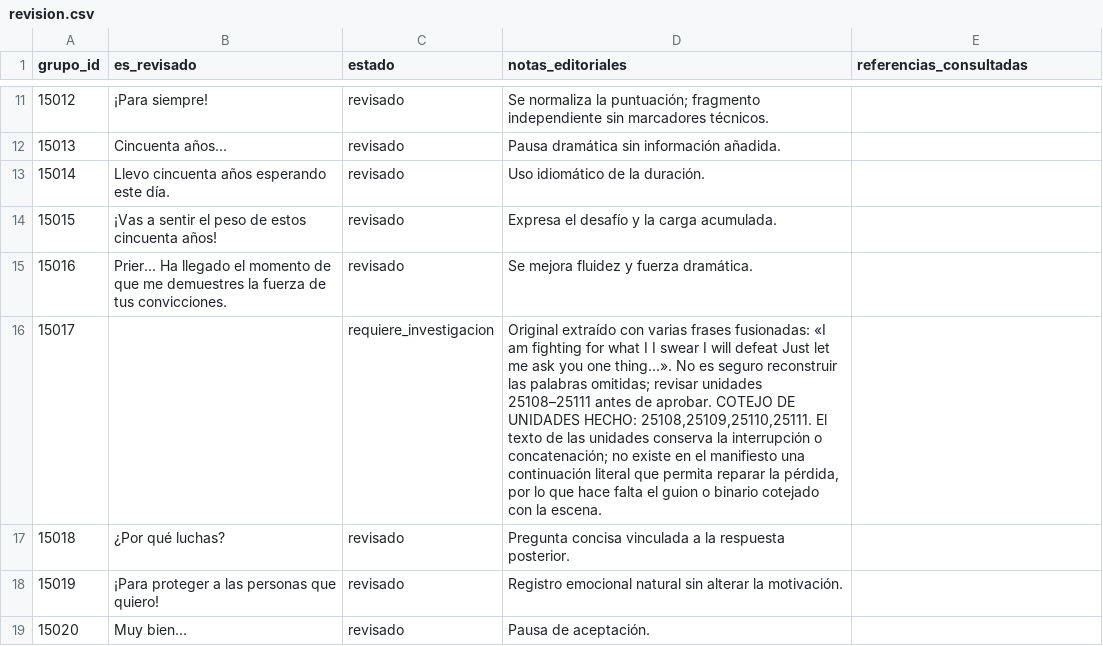
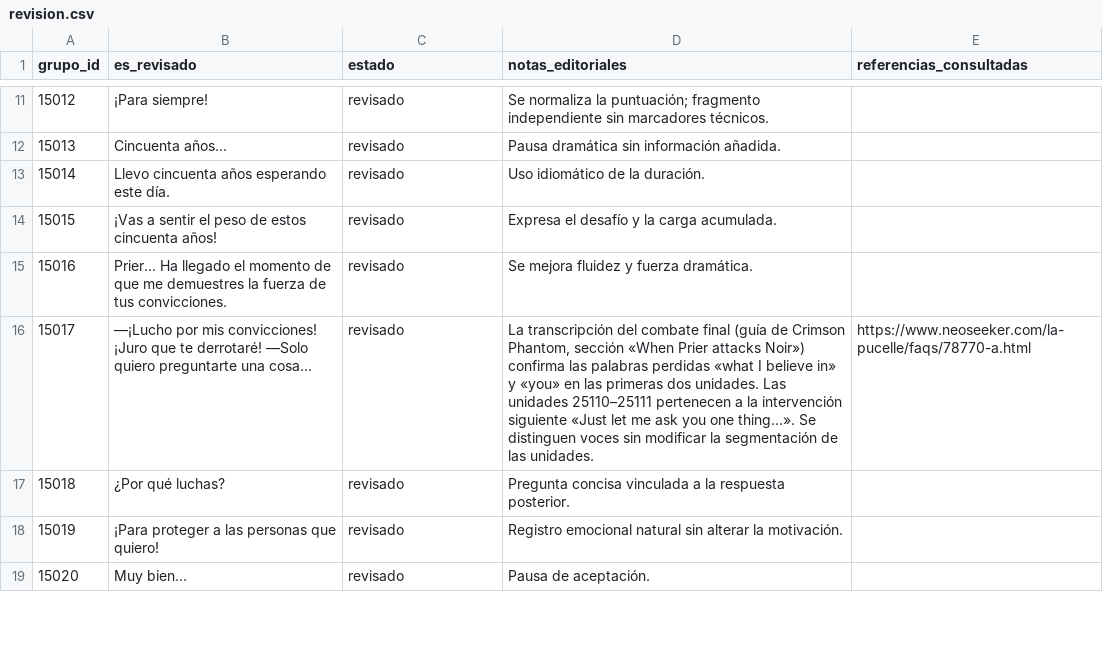
Before and after one commit to ARivas3008/la-pucelle-ragnarok-localizacion, a CSV file: corpus/13/revision.csv, drawn as a sheet; only a part is shown, gaps mark what is left out; the diff covers the shown part only.

Commit message:
loc(corpus-13): restaurar 4 diálogos contrastados con transcripción del juego

```diff
--- a/corpus/13/revision.csv
+++ b/corpus/13/revision.csv
@@ -15,3 +15,3 @@
 15016,Prier... Ha llegado el momento de que me demuestres la fuerza de tus convicciones.,revisado,Se mejora fluidez y fuerza dramática.,
-15017,,requiere_investigacion,"Original extraído con varias frases fusionadas: «I am fighting for what I I swear I will defeat Just let me ask you one thing...». No es seguro reconstruir las palabras omitidas; revisar unidades 25108–25111 antes de aprobar. COTEJO DE UNIDADES HECHO: 25108,25109,25110,25111. El texto de las unidades conserva la interrupción o concatenación; no existe en el manifiesto una continuación literal que permita reparar la pérdida, por lo que hace falta el guion o binario cotejado con la escena.",
+15017,—¡Lucho por mis convicciones! ¡Juro que te derrotaré! —Solo quiero preguntarte una cosa...,revisado,"La transcripción del combate final (guía de Crimson Phantom, sección «When Prier attacks Noir») confirma las palabras perdidas «what I believe in» y «you» en las primeras dos unidades. Las unidades 25110–25111 pertenecen a la intervención siguiente «Just let me ask you one thing...». Se distinguen voces sin modificar la segmentación de las unidades.",https://www.neoseeker.com/la-pucelle/faqs/78770-a.html
 15018,¿Por qué luchas?,revisado,Pregunta concisa vinculada a la respuesta posterior.,
```
Also changed, not shown: 12 edited cells elsewhere in this file.
